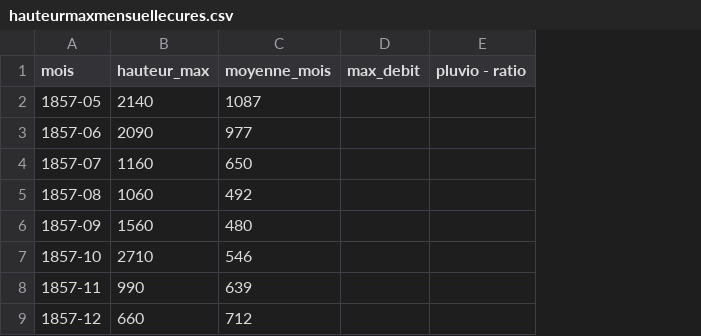
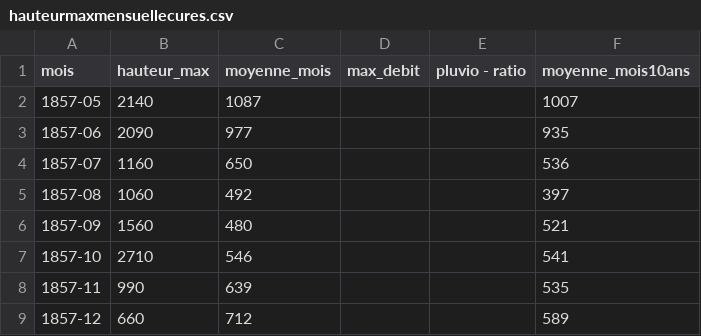
Before and after one commit to apugnet/Clever-dataviz, a CSV file: data/hauteurmaxmensuellecures.csv, drawn as a sheet; only a part is shown; the diff names each change by its address in the sheet, - before the commit and + after, or states it on an @@ line.

Commit message:
Ajout hauteur moyenne 10ans

```diff
--- a/data/hauteurmaxmensuellecures.csv
+++ b/data/hauteurmaxmensuellecures.csv
+column F (moyenne_mois10ans), rows 2-9: 1007 | 935 | 536 | 397 | 521 | 541 | 535 | 589
```
